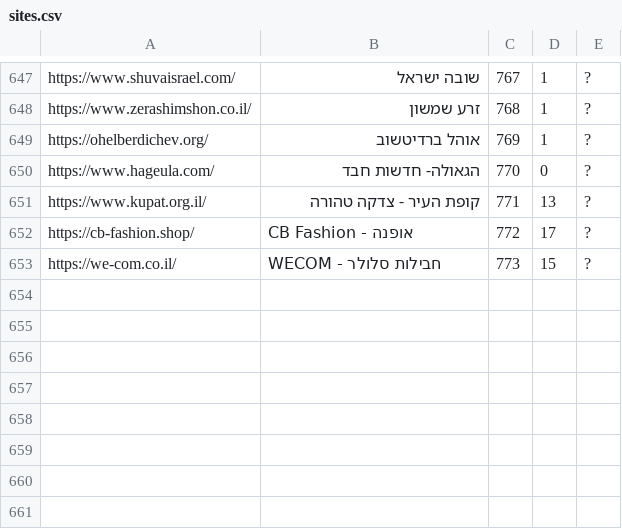
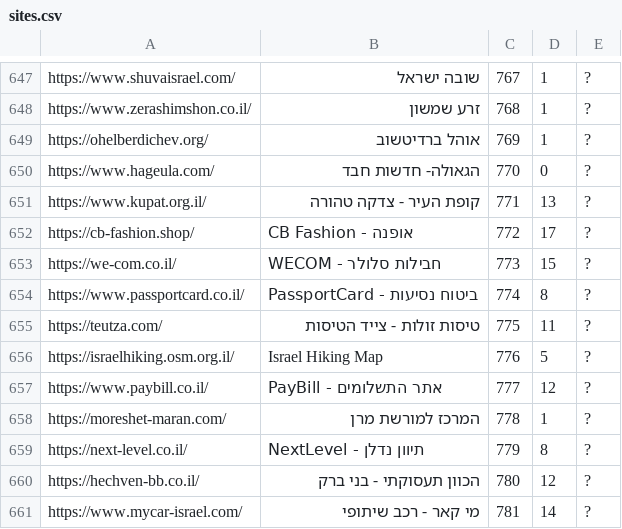
Before and after one commit to Zusman123/KosherWeb, a CSV file: sites.csv, drawn as a sheet; only a part is shown, gaps mark what is left out.

Commit message:
Update file

```diff
--- a/sites.csv
+++ b/sites.csv
@@ -653 +653,9 @@ https://cb-fashion.shop/,CB Fashion - אופנה,772,17,?
 https://we-com.co.il/,WECOM - חבילות סלולר,773,15,?
+https://www.passportcard.co.il/,PassportCard - ביטוח נסיעות,774,8,?
+https://teutza.com/,טיסות זולות - צייד הטיסות,775,11,?
+https://israelhiking.osm.org.il/,Israel Hiking Map,776,5,?
+https://www.paybill.co.il/,PayBill - אתר התשלומים,777,12,?
+https://moreshet-maran.com/,המרכז למורשת מרן,778,1,?
+https://next-level.co.il/,NextLevel - תיוון נדלן,779,8,?
+https://hechven-bb.co.il/,הכוון תעסוקתי - בני ברק,780,12,?
+https://www.mycar-israel.com/,מי קאר - רכב שיתופי,781,14,?
```
